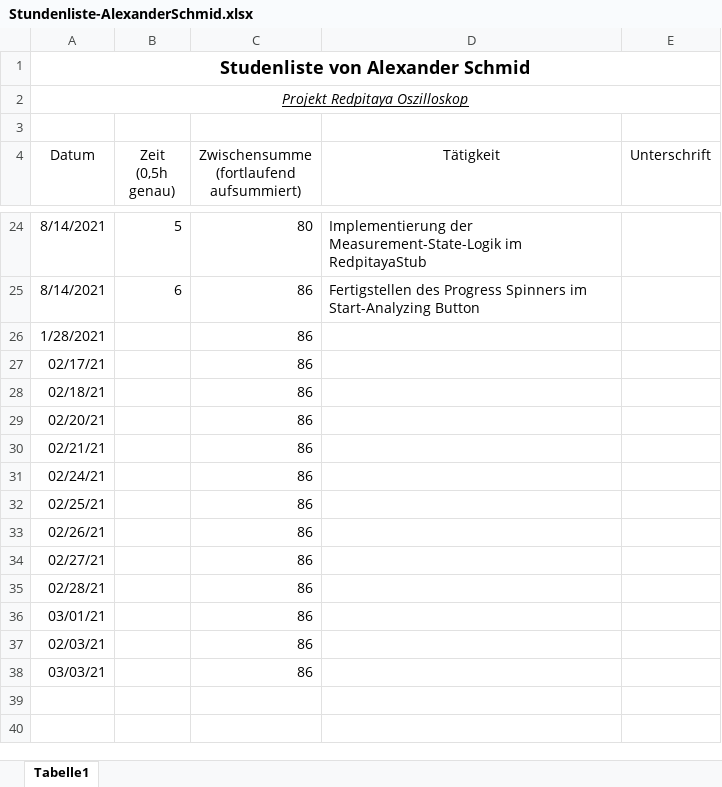
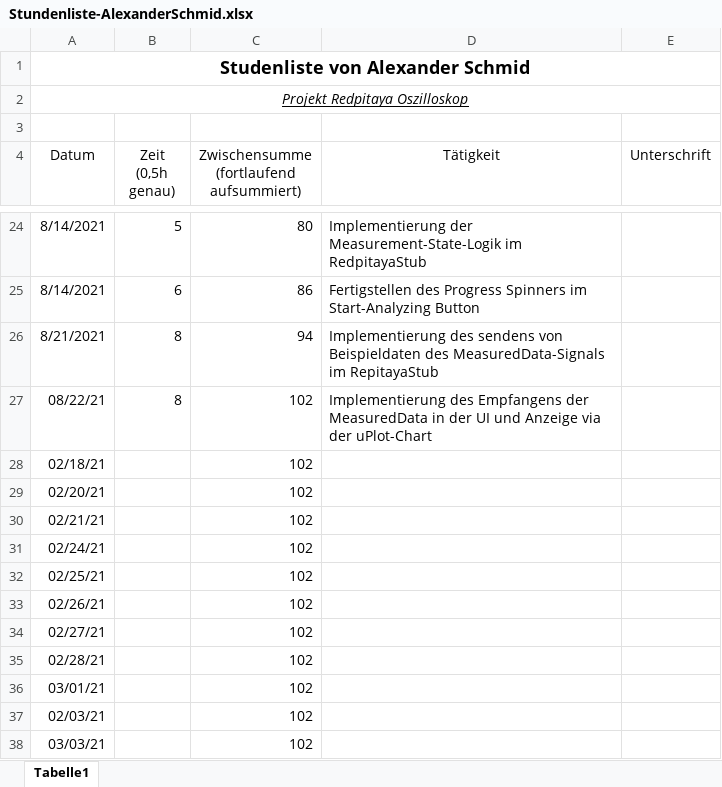
Before and after one commit to cSharpler2946/HSP-RPOSC-Redpitaya-Oszilloskop, an Excel workbook: stundenlisten/Stundenliste-AlexanderSchmid.xlsx, sheet Tabelle1, drawn as a sheet; only a part is shown, gaps mark what is left out; values as stored, in another font and other column widths than the file's, no borders; removed rows and columns are numbered as before the commit, all else as after; the diff names each change by its address in the sheet, - before the commit and + after, or states it on an @@ line.

Commit message:
Finalized display of measured data

```diff
--- a/stundenlisten/Stundenliste-AlexanderSchmid.xlsx (sheet Tabelle1)
+++ b/stundenlisten/Stundenliste-AlexanderSchmid.xlsx (sheet Tabelle1)
-row 26: 1/28/2021 |  | 86
-row 27: 02/17/21 |  | 86
+row 26: 8/21/2021 | 8 | 94 | Implementierung des sendens von Beispieldaten des MeasuredData-Signals im RepitayaStub
+row 27: 08/22/21 | 8 | 102 | Implementierung des Empfangens der MeasuredData in der UI und Anzeige via der uPlot-Chart
-C28:C38: 86
+C28:C38: 102
```
Also changed, not shown: 9 other files.
